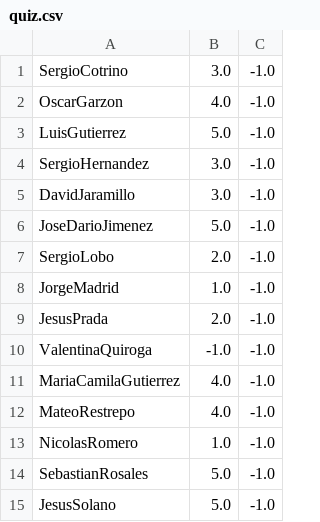
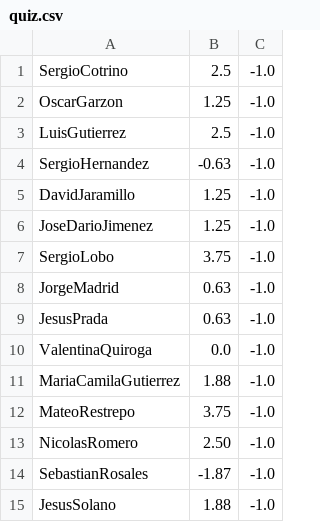
Before and after one commit to forero/Electro2, a CSV file: 201510/grades/quiz.csv, drawn as a sheet.

Commit message:
quiz 1

```diff
--- a/201510/grades/quiz.csv
+++ b/201510/grades/quiz.csv
@@ -1,15 +1,15 @@
-SergioCotrino, 3.0, -1.0
-OscarGarzon, 4.0, -1.0
-LuisGutierrez, 5.0, -1.0
-SergioHernandez, 3.0, -1.0
-DavidJaramillo, 3.0, -1.0
-JoseDarioJimenez, 5.0, -1.0
-SergioLobo, 2.0, -1.0
-JorgeMadrid, 1.0, -1.0
-JesusPrada, 2.0, -1.0
-ValentinaQuiroga, -1.0, -1.0
-MariaCamilaGutierrez, 4.0, -1.0
-MateoRestrepo, 4.0, -1.0
-NicolasRomero, 1.0, -1.0
-SebastianRosales, 5.0, -1.0
-JesusSolano, 5.0, -1.0
+SergioCotrino, 2.5, -1.0
+OscarGarzon, 1.25, -1.0
+LuisGutierrez, 2.5, -1.0
+SergioHernandez, -0.63, -1.0
+DavidJaramillo, 1.25, -1.0
+JoseDarioJimenez, 1.25, -1.0
+SergioLobo, 3.75, -1.0
+JorgeMadrid, 0.63, -1.0
+JesusPrada, 0.63, -1.0
+ValentinaQuiroga, 0.0, -1.0
+MariaCamilaGutierrez, 1.88, -1.0
+MateoRestrepo, 3.75, -1.0
+NicolasRomero, 2.50, -1.0
+SebastianRosales, -1.87, -1.0
+JesusSolano, 1.88, -1.0
```
